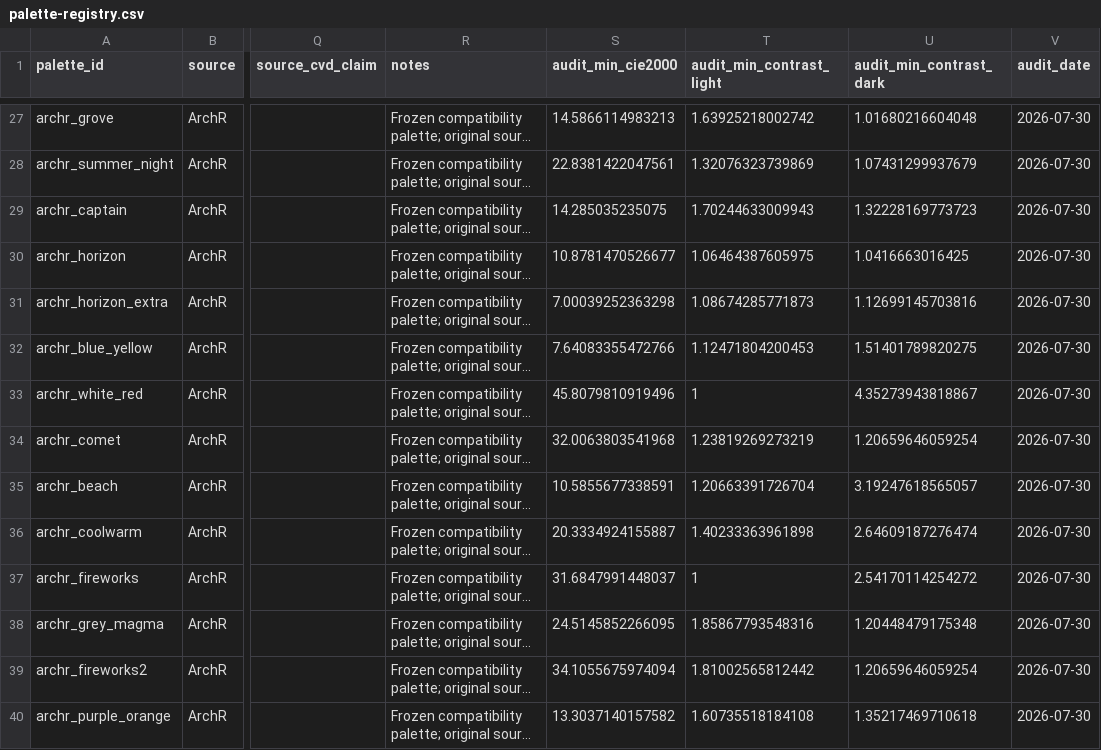
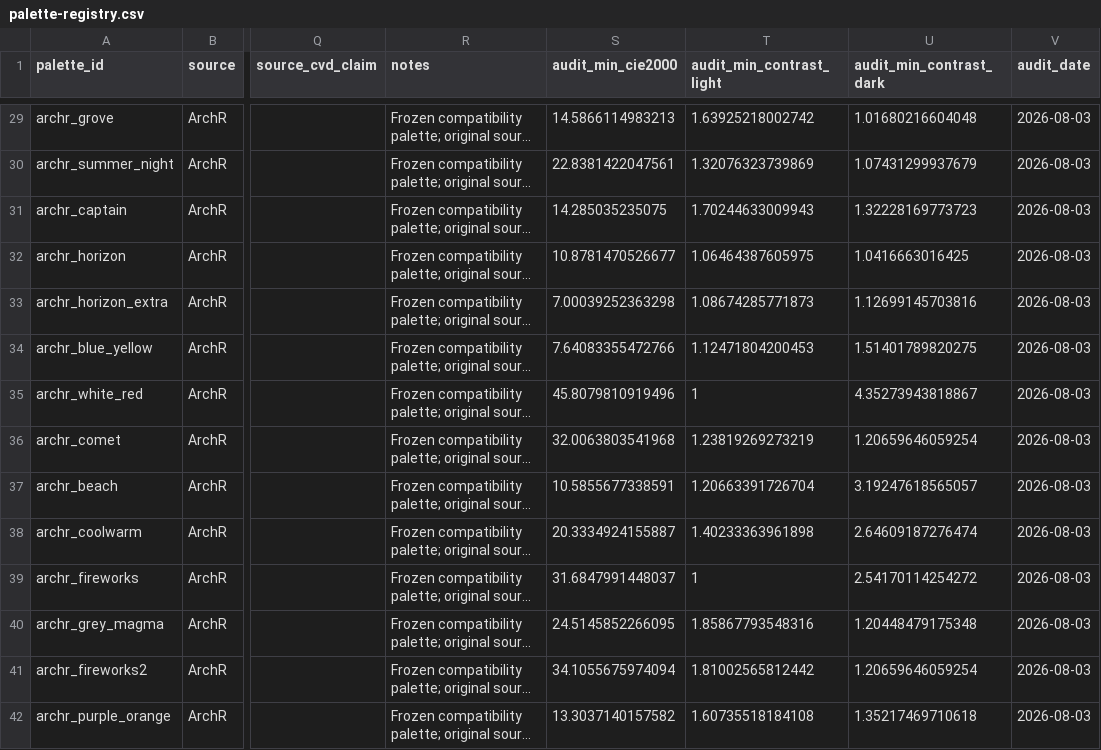
Before and after one commit to xie186/scChromatic, a CSV file: data-raw/palette-registry.csv, drawn as a sheet; only a part is shown, gaps mark what is left out; long unchanged cells end in …; addresses are those after the commit; the diff covers the shown part only; the diff names each change by its address in the sheet, - before the commit and + after, or states it on an @@ line.

```diff
--- a/data-raw/palette-registry.csv
+++ b/data-raw/palette-registry.csv
-V29:V42 (audit_date): 2026-07-30
+V29:V42 (audit_date): 2026-08-03
```
Also changed, not shown: 2 added rows and 25 edited cells elsewhere in this file, inst/extdata/palette-provenance.csv, 13 other files.
